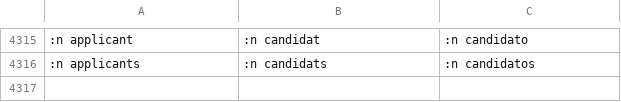
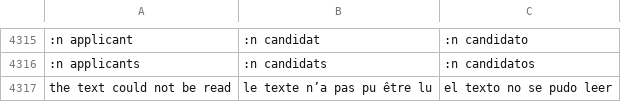
Before and after one commit to fleurysolution/crewvia, a TSV file: app/lang/messages.tsv, drawn as a sheet; only a part is shown, gaps mark what is left out; the diff names each change by its address in the sheet, - before the commit and + after, or states it on an @@ line.

```diff
--- a/app/lang/messages.tsv
+++ b/app/lang/messages.tsv
+row 4317: the text could not be read | le texte n’a pas pu être lu | el texto no se pudo leer
```
Also changed, not shown: 5 other files.
